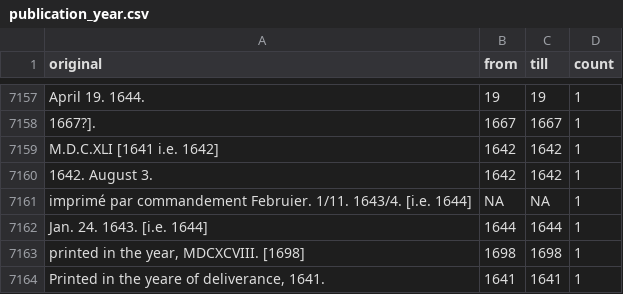
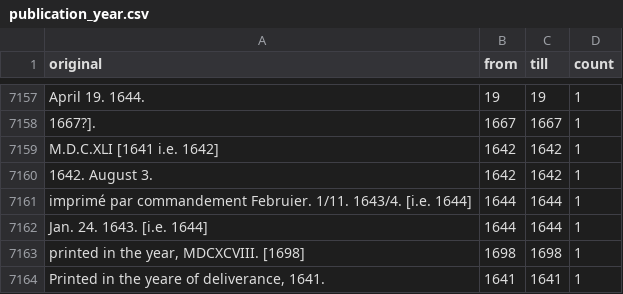
Before and after one commit to COMHIS/estc, a CSV file: inst/examples/output.tables/publication_year.csv, drawn as a sheet; only a part is shown, gaps mark what is left out.

```diff
--- a/inst/examples/output.tables/publication_year.csv
+++ b/inst/examples/output.tables/publication_year.csv
@@ -7160,3 +7160,3 @@ M.D.C.XLI [1641 i.e. 1642]	1642	1642	1
 1642. August 3.	1642	1642	1
-imprimé par commandement Februier. 1/11. 1643/4. [i.e. 1644]	NA	NA	1
+imprimé par commandement Februier. 1/11. 1643/4. [i.e. 1644]	1644	1644	1
 Jan. 24. 1643. [i.e. 1644]	1644	1644	1
```
Also changed, not shown: inst/examples/output.tables/discarded_place.csv, inst/examples/output.tables/publication_year_failed.csv, 23 other files.
